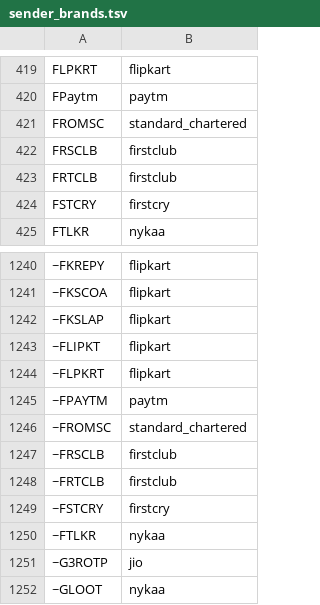
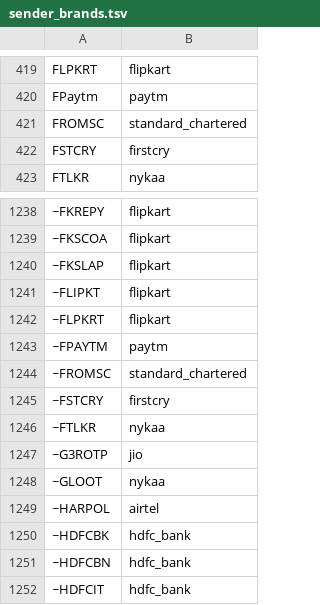
Before and after one commit to praveenpuglia/clean-sms, a TSV file: app/src/main/assets/sender_brands.tsv, drawn as a sheet; only a part is shown, gaps mark what is left out; the shorter side is filled out with more unchanged rows; the diff names each change by its address in the sheet, - before the commit and + after, or states it on an @@ line.

```diff
--- a/app/src/main/assets/sender_brands.tsv
+++ b/app/src/main/assets/sender_brands.tsv
-row 422: FRSCLB | firstclub
-row 423: FRTCLB | firstclub
-row 1247: ~FRSCLB | firstclub
-row 1248: ~FRTCLB | firstclub
```
Also changed, not shown: 3 other files.
